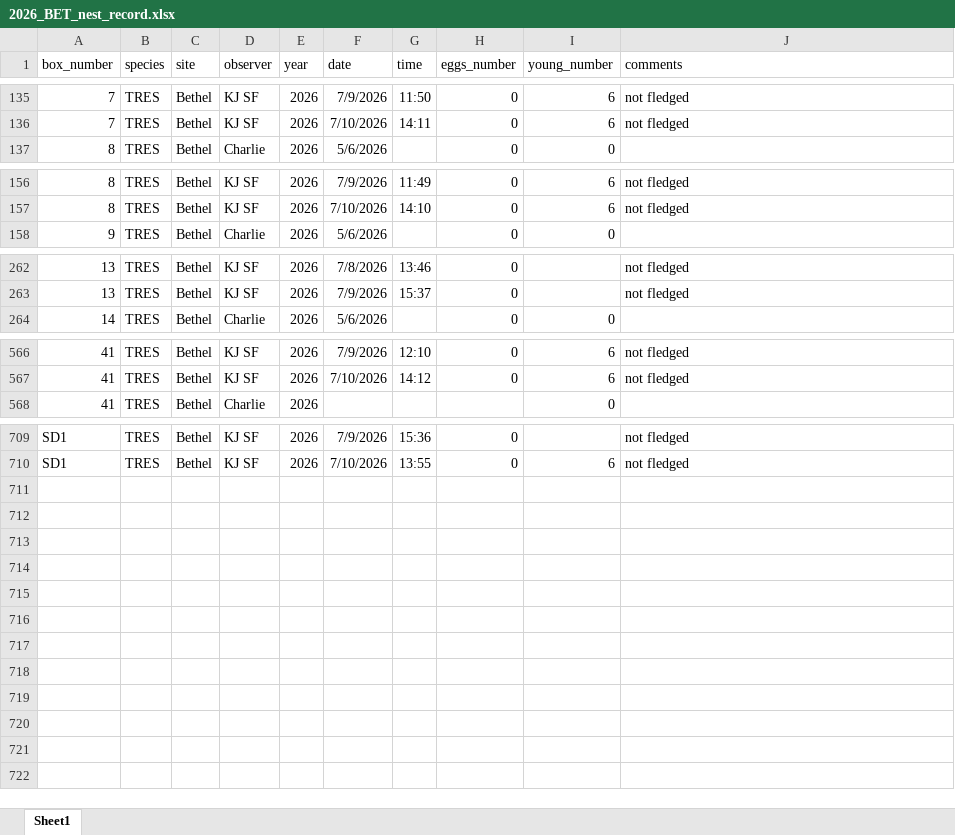
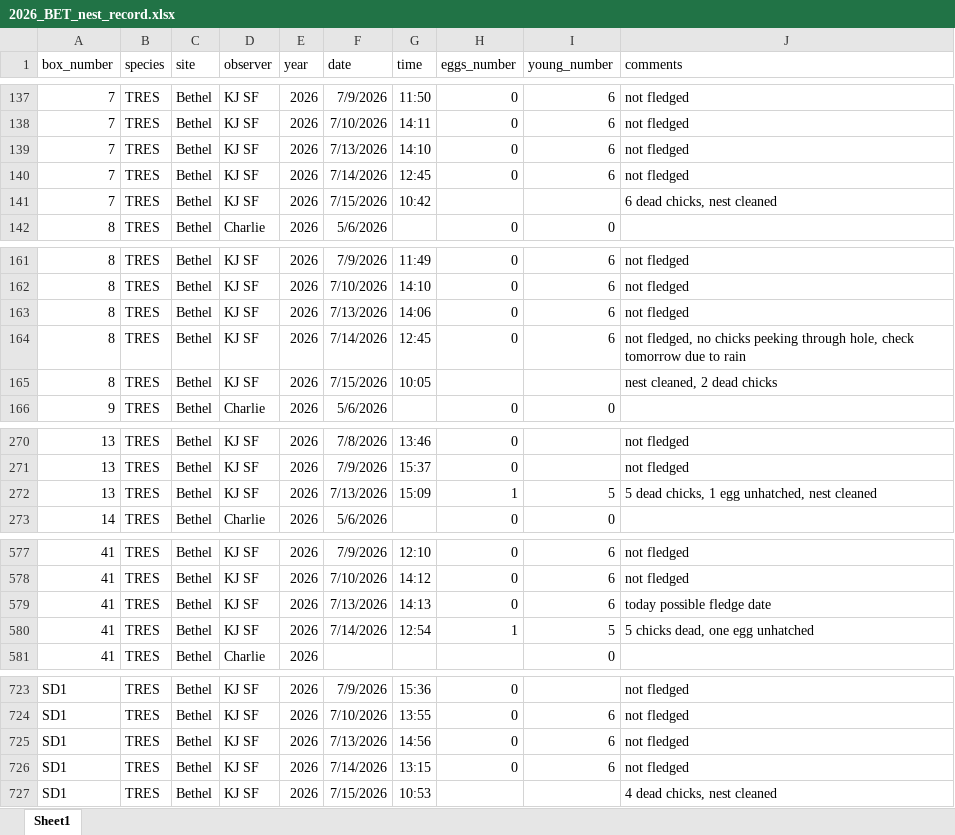
Before and after one commit to rjfriendly2/Tree-Swallow-Nest-Box-Monitoring, an Excel workbook: data/2026_BET_nest_record.xlsx, sheet Sheet1, drawn as a sheet; only a part is shown, gaps mark what is left out; values as stored, in another font and other column widths than the file's, no borders; the diff covers the shown part only; the diff names each change by its address in the sheet, - before the commit and + after, or states it on an @@ line.

```diff
--- a/data/2026_BET_nest_record.xlsx (sheet Sheet1)
+++ b/data/2026_BET_nest_record.xlsx (sheet Sheet1)
+row 139: 7 | TRES | Bethel | KJ SF | 2026 | 7/13/2026 | 14:10 | 0 | 6 | not fledged
+row 140: 7 | TRES | Bethel | KJ SF | 2026 | 7/14/2026 | 12:45 | 0 | 6 | not fledged
+row 141: 7 | TRES | Bethel | KJ SF | 2026 | 7/15/2026 | 10:42 |  |  | 6 dead chicks, nest cleaned
+row 163: 8 | TRES | Bethel | KJ SF | 2026 | 7/13/2026 | 14:06 | 0 | 6 | not fledged
+row 164: 8 | TRES | Bethel | KJ SF | 2026 | 7/14/2026 | 12:45 | 0 | 6 | not fledged, no chicks peeking through hole, check tomorrow due to rain
+row 165: 8 | TRES | Bethel | KJ SF | 2026 | 7/15/2026 | 10:05 |  |  | nest cleaned, 2 dead chicks
+row 272: 13 | TRES | Bethel | KJ SF | 2026 | 7/13/2026 | 15:09 | 1 | 5 | 5 dead chicks, 1 egg unhatched, nest cleaned
+row 579: 41 | TRES | Bethel | KJ SF | 2026 | 7/13/2026 | 14:13 | 0 | 6 | today possible fledge date
+row 580: 41 | TRES | Bethel | KJ SF | 2026 | 7/14/2026 | 12:54 | 1 | 5 | 5 chicks dead, one egg unhatched
+row 725: SD1 | TRES | Bethel | KJ SF | 2026 | 7/13/2026 | 14:56 | 0 | 6 | not fledged
+row 726: SD1 | TRES | Bethel | KJ SF | 2026 | 7/14/2026 | 13:15 | 0 | 6 | not fledged
+row 727: SD1 | TRES | Bethel | KJ SF | 2026 | 7/15/2026 | 10:53 |  |  | 4 dead chicks, nest cleaned
```
Also changed, not shown: 5 added rows elsewhere in this sheet, data/2018_BET_nest_record_summary.xlsx, data/2026_BET_nest_record_summary.xlsx, 3 other files.
